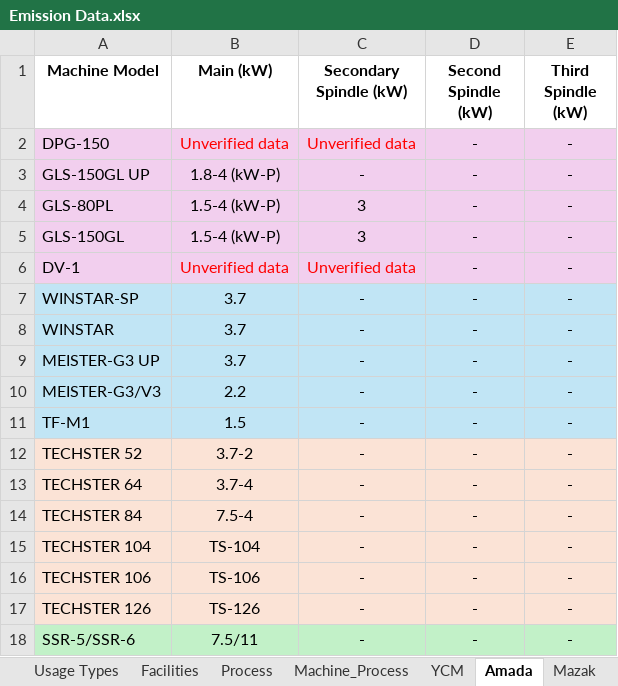
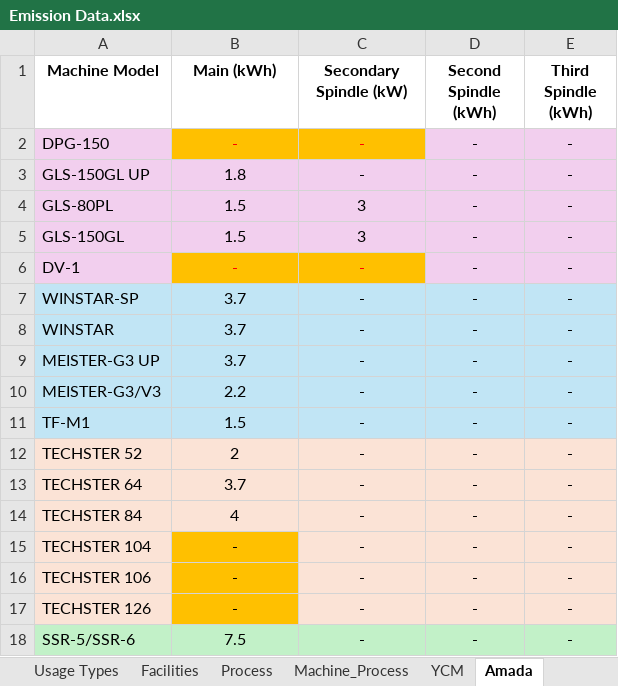
Before and after one commit to ECO-pi-app/fyp-eco-project, an Excel workbook: SPHERE/Emission Data.xlsx, sheet Amada, drawn as a sheet; values as stored, in another font and other column widths than the file's, no borders; the diff names each change by its address in the sheet, - before the commit and + after, or states it on an @@ line.

```diff
--- a/SPHERE/Emission Data.xlsx (sheet Amada)
+++ b/SPHERE/Emission Data.xlsx (sheet Amada)
-B1: Main (kW)
+B1: Main (kWh)
-D1: Second Spindle (kW)
+D1: Second Spindle (kWh)
-E1: Third Spindle (kW)
+E1: Third Spindle (kWh)
-B2 (Main (kWh)): Unverified data
+B2 (Main (kWh)): -
-B2:C2 fill: #F2CFEE
+B2:C2 fill: #FFC000
-C2 (Secondary Spindle (kW)): Unverified data
+C2 (Secondary Spindle (kW)): -
-B3 (Main (kWh)): 1.8-4 (kW-P)
+B3 (Main (kWh)): 1.8
-B4:B5 (Main (kWh)): 1.5-4 (kW-P)
+B4:B5 (Main (kWh)): 1.5
-B6 (Main (kWh)): Unverified data
+B6 (Main (kWh)): -
-B6:C6 fill: #F2CFEE
+B6:C6 fill: #FFC000
-C6 (Secondary Spindle (kW)): Unverified data
+C6 (Secondary Spindle (kW)): -
-B12 (Main (kWh)): 3.7-2
+B12 (Main (kWh)): 2
-B13 (Main (kWh)): 3.7-4
+B13 (Main (kWh)): 3.7
-B14 (Main (kWh)): 7.5-4
+B14 (Main (kWh)): 4
-B15 (Main (kWh)): TS-104
+B15 (Main (kWh)): -
-B15:B17 fill: #FBE3D6
+B15:B17 fill: #FFC000
-B16 (Main (kWh)): TS-106
+B16 (Main (kWh)): -
-B17 (Main (kWh)): TS-126
+B17 (Main (kWh)): -
-B18 (Main (kWh)): 7.5/11
+B18 (Main (kWh)): 7.5
```
Also changed, not shown: sheet YCM, other sheet tabs, 1 other file.
